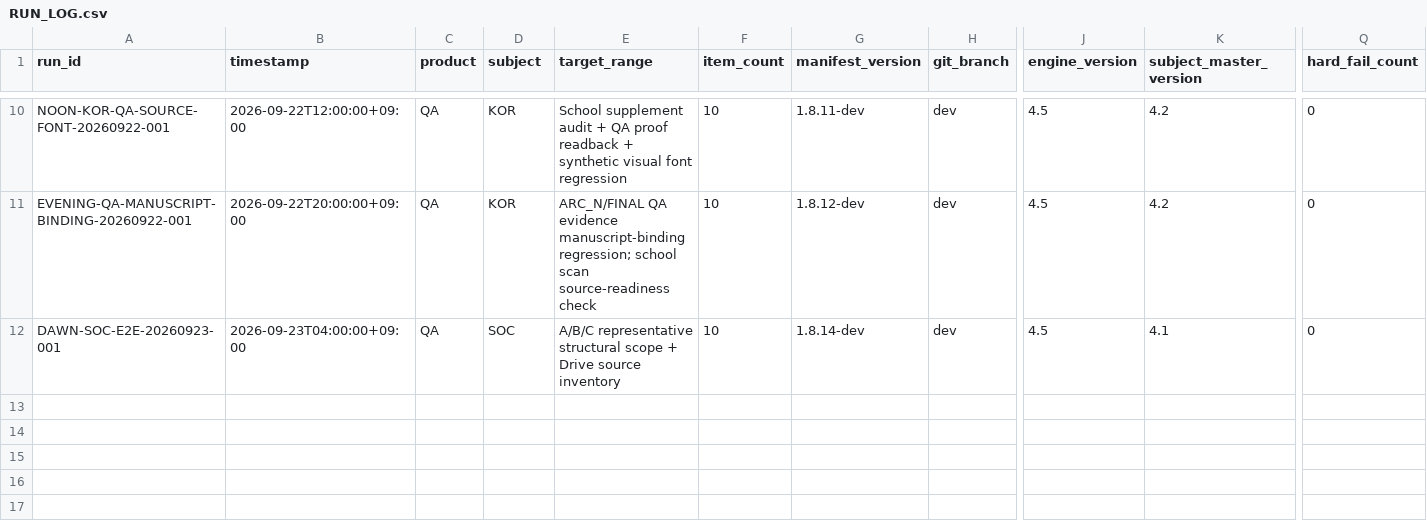
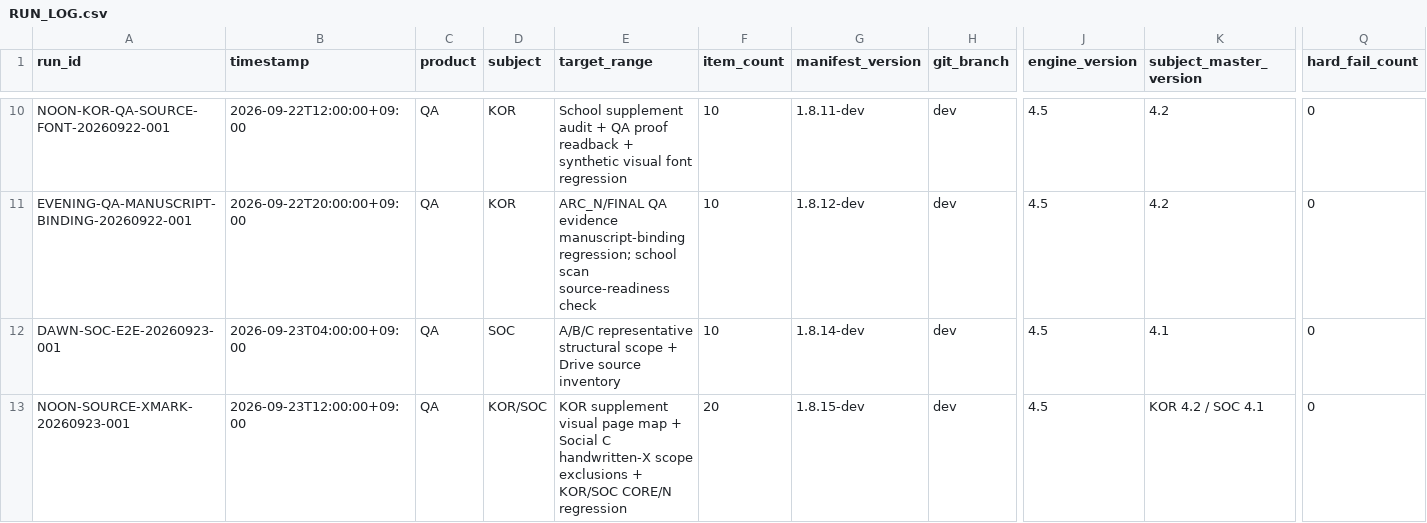
Before and after one commit to chanheep1003-tech/ARC-System, a CSV file: ops/RUN_LOG.csv, drawn as a sheet; only a part is shown, gaps mark what is left out; rows hold the shown columns only; the diff names each change by its address in the sheet, - before the commit and + after, or states it on an @@ line.

Commit message:
fix: enforce Social C X-mark scope exclusions

```diff
--- a/ops/RUN_LOG.csv
+++ b/ops/RUN_LOG.csv
+row 13: NOON-SOURCE-XMARK-20260923-001 | 2026-09-23T12:00:00+09:00 | QA | KOR/SOC | KOR supplement visual page map + Social C handwritten-X scope exclusions + KOR/SOC CORE/N regression | 20 | 1.8.15-dev | dev | 4.5 | KOR 4.2 / SOC 4.1 | 0
```
Also changed, not shown: 14 other files.
